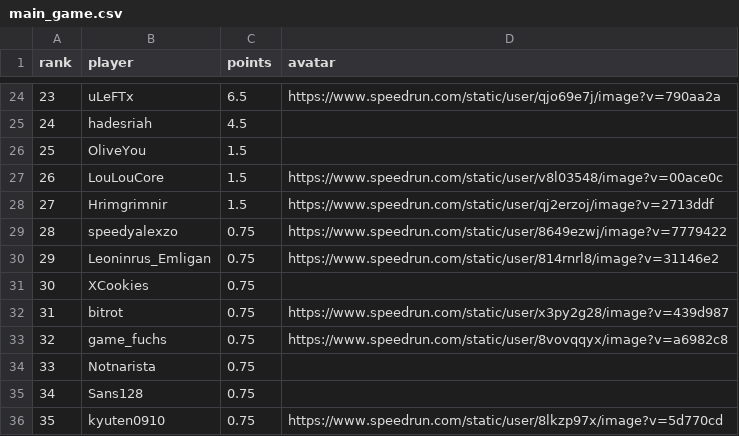
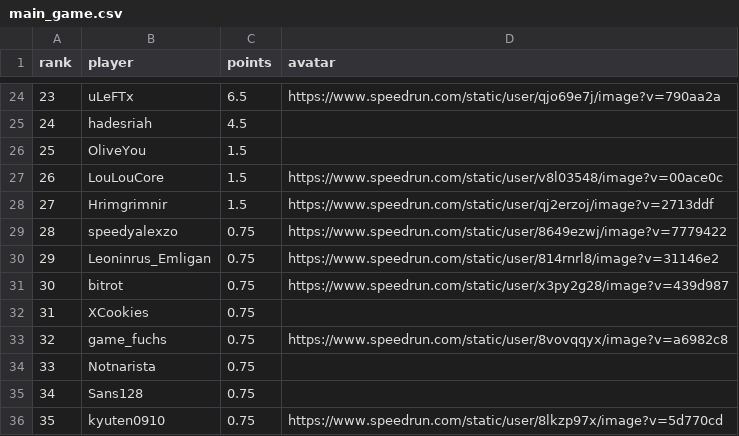
Before and after one commit to BGSW-dev/ReanimaHub, a CSV file: main_game.csv, drawn as a sheet; only a part is shown, gaps mark what is left out.

```diff
--- a/main_game.csv
+++ b/main_game.csv
@@ -30,4 +30,4 @@ rank,player,points,avatar
 29,Leoninrus_Emligan,0.75,https://www.speedrun.com/static/user/814rnrl8/image?v=31146e2
-30,XCookies,0.75,
-31,bitrot,0.75,https://www.speedrun.com/static/user/x3py2g28/image?v=439d987
+30,bitrot,0.75,https://www.speedrun.com/static/user/x3py2g28/image?v=439d987
+31,XCookies,0.75,
 32,game_fuchs,0.75,https://www.speedrun.com/static/user/8vovqqyx/image?v=a6982c8
```
Also changed, not shown: 2 other files.
